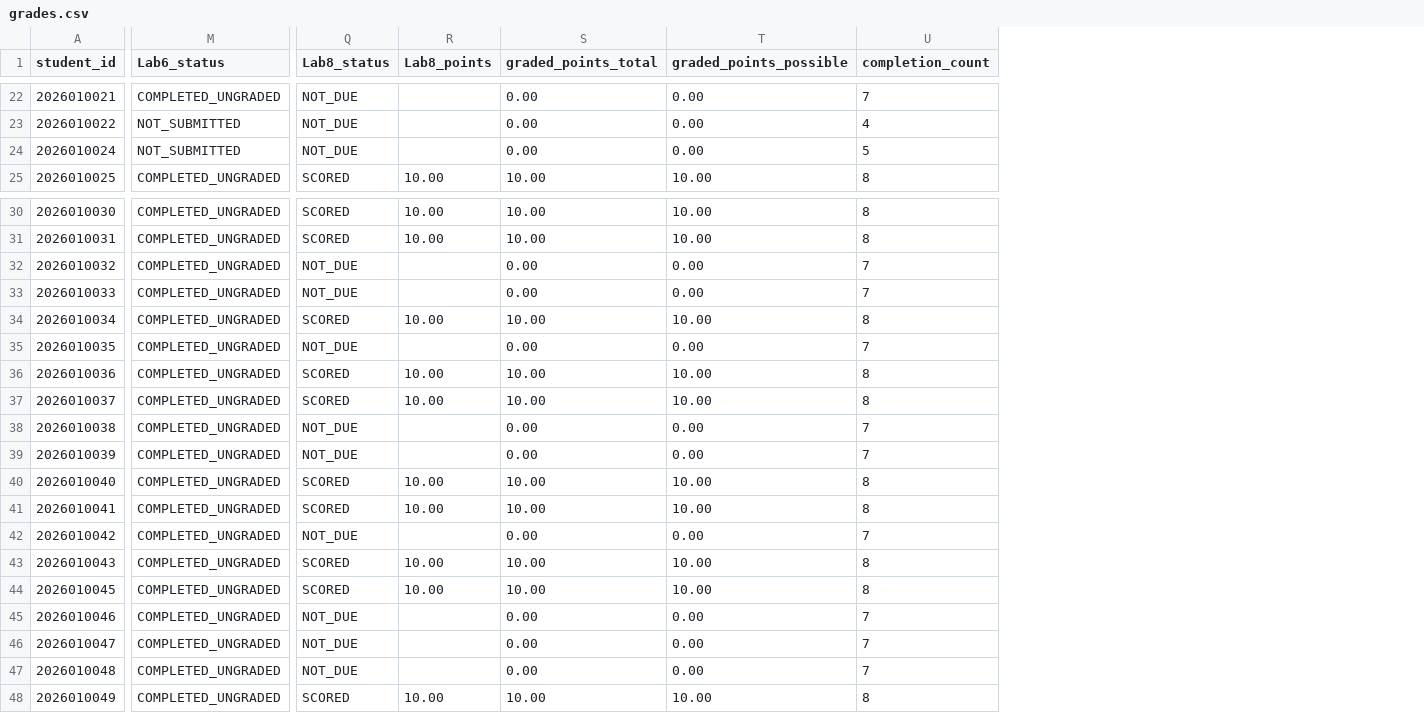
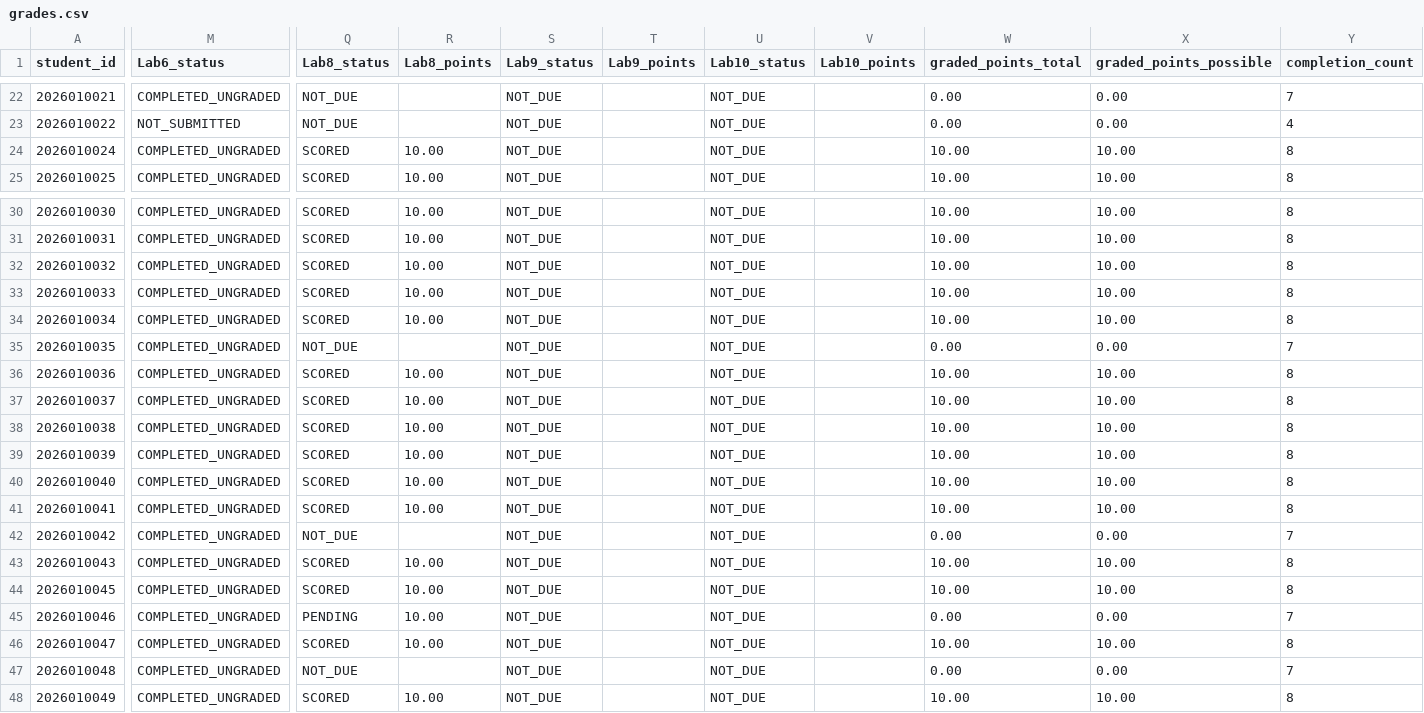
Before and after one commit to LiuXiYing/IntroToCybersecurityTools, a CSV file: reports/grades.csv, drawn as a sheet; only a part is shown, gaps mark what is left out; addresses are those after the commit; the diff covers the shown part only; the diff names each change by its address in the sheet, - before the commit and + after, or states it on an @@ line.

```diff
--- a/reports/grades.csv
+++ b/reports/grades.csv
+column S (Lab9_status), rows 22-25: all NOT_DUE; rows 30-48: all NOT_DUE
+column T (Lab9_points), empty
+column U (Lab10_status), rows 22-25: all NOT_DUE; rows 30-48: all NOT_DUE
+column V (Lab10_points), empty
-M24 (Lab6_status): NOT_SUBMITTED
+M24 (Lab6_status): COMPLETED_UNGRADED
-Q24 (Lab8_status): NOT_DUE
+Q24 (Lab8_status): SCORED
-R24 (Lab8_points): (empty)
+R24 (Lab8_points): 10.00
-W24 (graded_points_total): 0.00
+W24 (graded_points_total): 10.00
-X24 (graded_points_possible): 0.00
+X24 (graded_points_possible): 10.00
-Y24 (completion_count): 5
+Y24 (completion_count): 8
-Q32:Q33 (Lab8_status): NOT_DUE
+Q32:Q33 (Lab8_status): SCORED
-R32:R33 (Lab8_points): (empty)
+R32:R33 (Lab8_points): 10.00
-W32:W33 (graded_points_total): 0.00
+W32:W33 (graded_points_total): 10.00
-X32:X33 (graded_points_possible): 0.00
+X32:X33 (graded_points_possible): 10.00
-Y32:Y33 (completion_count): 7
+Y32:Y33 (completion_count): 8
-Q38:Q39 (Lab8_status): NOT_DUE
+Q38:Q39 (Lab8_status): SCORED
-R38:R39 (Lab8_points): (empty)
+R38:R39 (Lab8_points): 10.00
-W38:W39 (graded_points_total): 0.00
+W38:W39 (graded_points_total): 10.00
-X38:X39 (graded_points_possible): 0.00
+X38:X39 (graded_points_possible): 10.00
-Y38:Y39 (completion_count): 7
+Y38:Y39 (completion_count): 8
-Q45 (Lab8_status): NOT_DUE
+Q45 (Lab8_status): PENDING
-R45:R46 (Lab8_points): (empty)
+R45:R46 (Lab8_points): 10.00
-Q46 (Lab8_status): NOT_DUE
+Q46 (Lab8_status): SCORED
-W46 (graded_points_total): 0.00
+W46 (graded_points_total): 10.00
-X46 (graded_points_possible): 0.00
+X46 (graded_points_possible): 10.00
-Y46 (completion_count): 7
+Y46 (completion_count): 8
```
Also changed, not shown: 40 edited cells elsewhere in this file.
